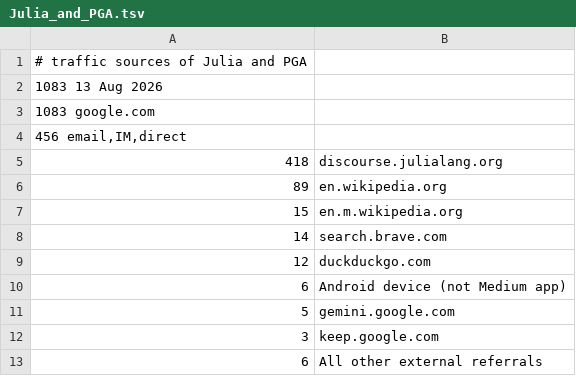
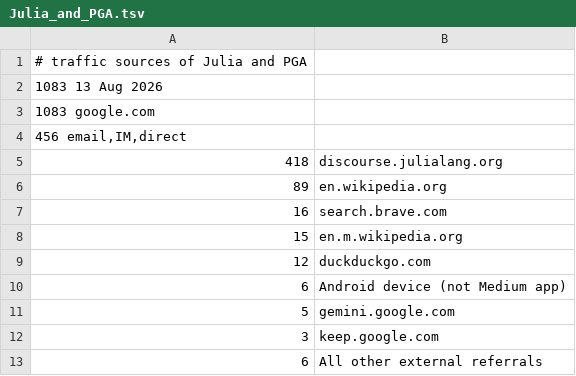
Before and after one commit to sepesi/ripga, a TSV file: Julia_and_PGA.tsv, drawn as a sheet.

```diff
--- a/Julia_and_PGA.tsv
+++ b/Julia_and_PGA.tsv
@@ -6,4 +6,4 @@
 89	 en.wikipedia.org
+16	 search.brave.com
 15	 en.m.wikipedia.org
-14	 search.brave.com
 12	 duckduckgo.com
```
Also changed, not shown: 1 other file.
